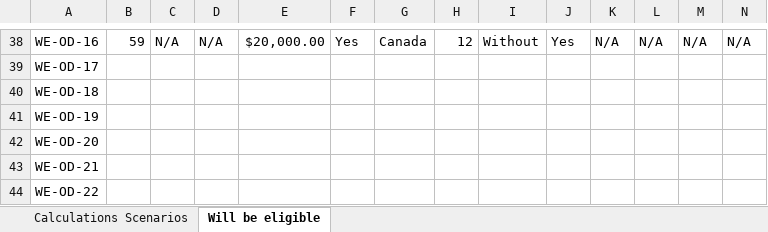
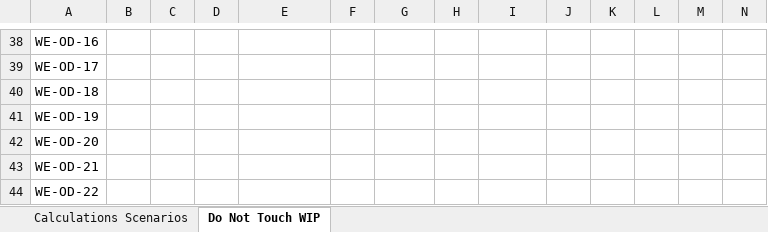
Before and after one commit to DTS-STN/eligibility-estimator, an Excel workbook: __tests__/utils/ScenariosWith2023Q3RatesAndThresholds.xlsx, sheet Do Not Touch WIP, drawn as a sheet; only a part is shown, gaps mark what is left out; values as stored, in another font and other column widths than the file's, no borders; conditional formats and table styles not drawn; the diff covers the shown part only; the diff names each change by its address in the sheet, - before the commit and + after, or states it on an @@ line.

```diff
--- a/__tests__/utils/ScenariosWith2023Q3RatesAndThresholds.xlsx (sheet Do Not Touch WIP)
+++ b/__tests__/utils/ScenariosWith2023Q3RatesAndThresholds.xlsx (sheet Do Not Touch WIP)
-sheet tab: Will be eligible
+sheet tab: Do Not Touch WIP
-B38: 59
+B38: (empty)
-C38: N/A
+C38: (empty)
-D38: N/A
+D38: (empty)
-E38: $20,000.00
+E38: (empty)
-F38: Yes
+F38: (empty)
-G38: Canada
+G38: (empty)
-H38: 12
+H38: (empty)
-I38: Without
+I38: (empty)
-J38: Yes
+J38: (empty)
-K38: N/A
+K38: (empty)
-L38: N/A
+L38: (empty)
-M38: N/A
+M38: (empty)
-N38: N/A
+N38: (empty)
```
Also changed, not shown: 38 edited cells and cell formats elsewhere in this sheet, sheet Calculations Scenarios, 3 other files.
